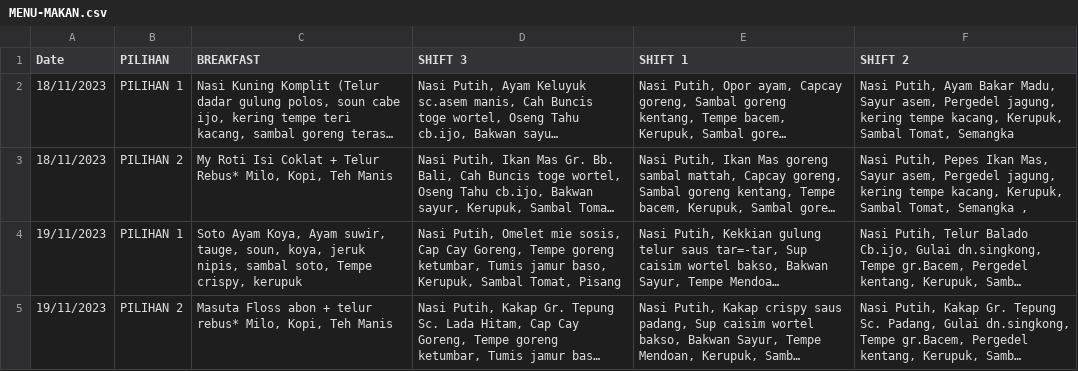
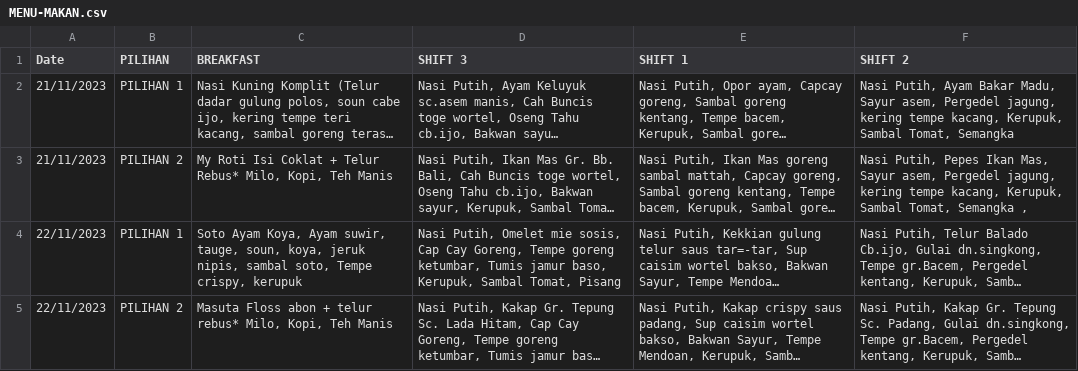
Before and after one commit to Gittrym12/django-port-2, a CSV file: core/media/MENU-MAKAN.csv, drawn as a sheet; long unchanged cells end in …; the diff names each change by its address in the sheet, - before the commit and + after, or states it on an @@ line.

```diff
--- a/core/media/MENU-MAKAN.csv
+++ b/core/media/MENU-MAKAN.csv
-A2:A3 (Date): 18/11/2023
+A2:A3 (Date): 21/11/2023
-A4:A5 (Date): 19/11/2023
+A4:A5 (Date): 22/11/2023
```
Also changed, not shown: 4 other files.
